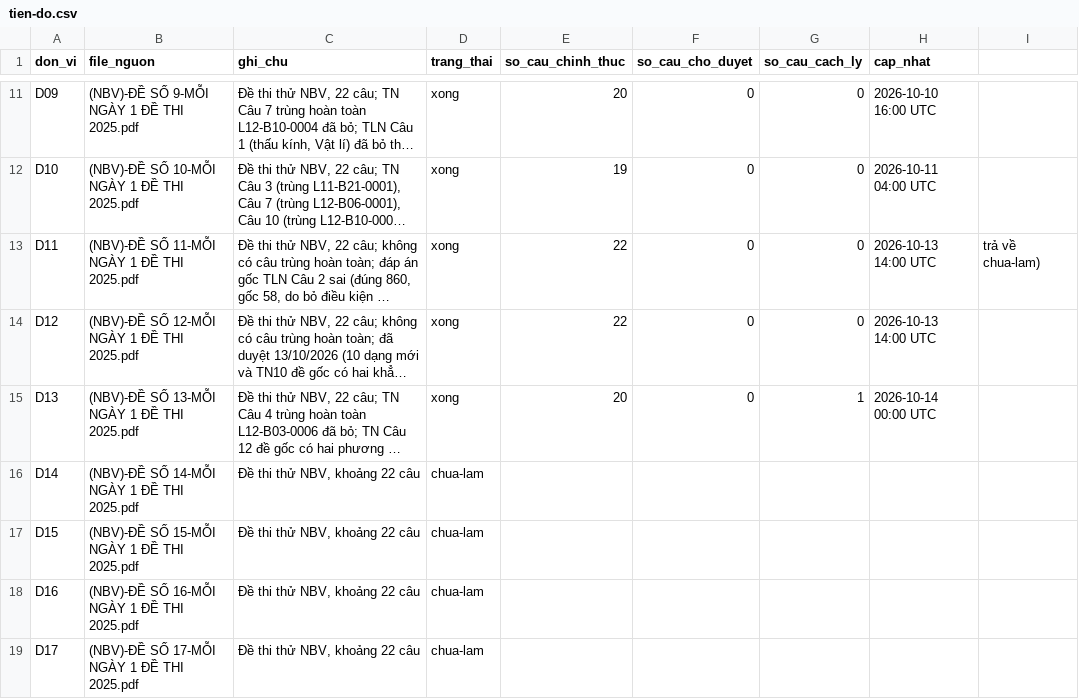
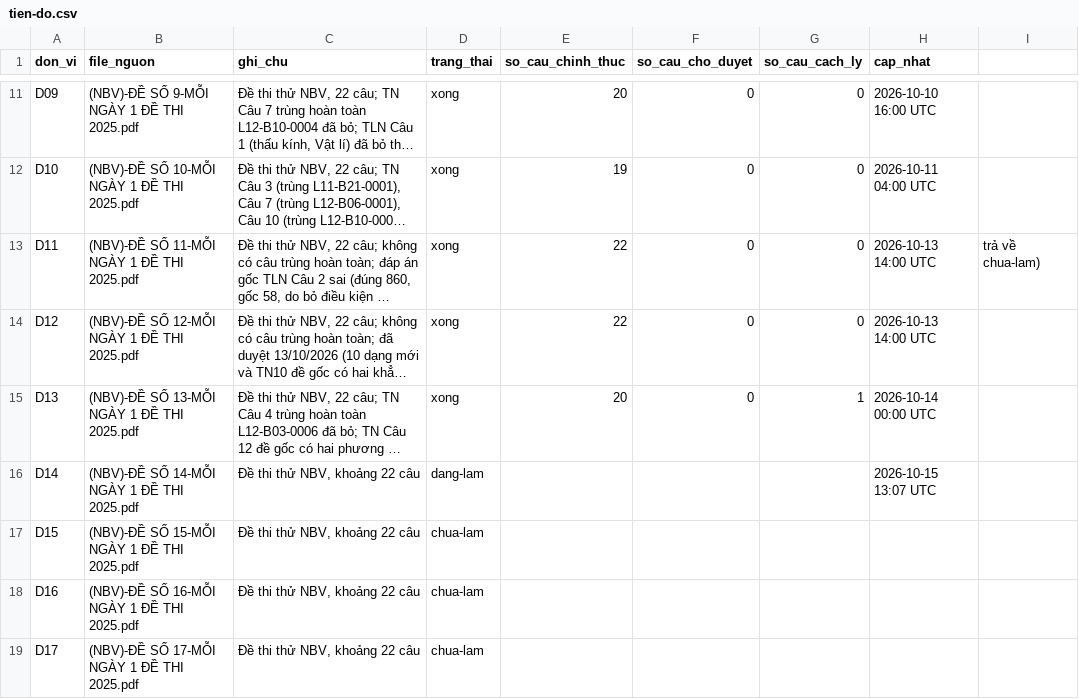
Before and after one commit to nguyenkhoi6107-ux/kho-toan-thpt, a CSV file: danh-muc/tien-do.csv, drawn as a sheet; only a part is shown, gaps mark what is left out; long unchanged cells end in …; the diff names each change by its address in the sheet, - before the commit and + after, or states it on an @@ line.

```diff
--- a/danh-muc/tien-do.csv
+++ b/danh-muc/tien-do.csv
-D16 (trang_thai): chua-lam
+D16 (trang_thai): dang-lam
-H16 (cap_nhat): (empty)
+H16 (cap_nhat): 2026-10-15 13:07 UTC
```
